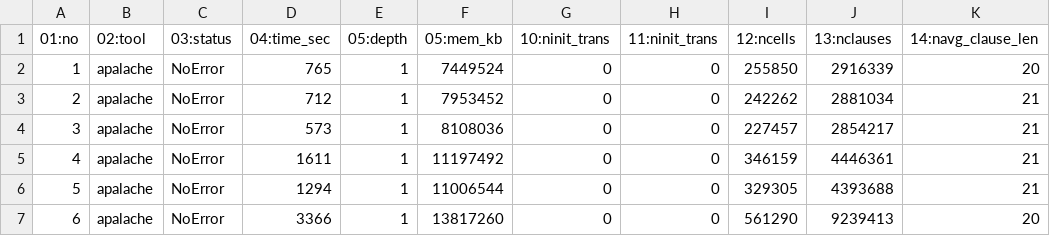
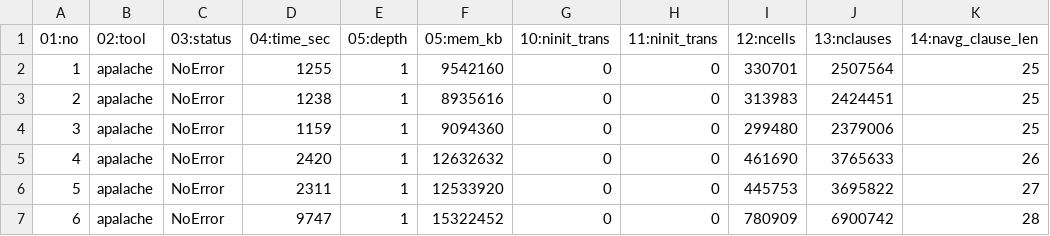
Before and after one commit to informalsystems/verification, a CSV file: spec/fork-cases/results/001indinv-apalache-unstable.csv, drawn as a sheet; only a part is shown; the diff covers the shown part only.

```diff
--- a/spec/fork-cases/results/001indinv-apalache-unstable.csv
+++ b/spec/fork-cases/results/001indinv-apalache-unstable.csv
@@ -1,7 +1,7 @@
 01:no,02:tool,03:status,04:time_sec,05:depth,05:mem_kb,10:ninit_trans,11:ninit_trans,12:ncells,13:nclauses,14:navg_clause_len
-1,apalache,NoError,765,1,7449524,0,0,255850,2916339,20
-2,apalache,NoError,712,1,7953452,0,0,242262,2881034,21
-3,apalache,NoError,573,1,8108036,0,0,227457,2854217,21
-4,apalache,NoError,1611,1,11197492,0,0,346159,4446361,21
-5,apalache,NoError,1294,1,11006544,0,0,329305,4393688,21
-6,apalache,NoError,3366,1,13817260,0,0,561290,9239413,20
+1,apalache,NoError,1255,1,9542160,0,0,330701,2507564,25
+2,apalache,NoError,1238,1,8935616,0,0,313983,2424451,25
+3,apalache,NoError,1159,1,9094360,0,0,299480,2379006,25
+4,apalache,NoError,2420,1,12632632,0,0,461690,3765633,26
+5,apalache,NoError,2311,1,12533920,0,0,445753,3695822,27
+6,apalache,NoError,9747,1,15322452,0,0,780909,6900742,28
```
Also changed, not shown: 105 edited cells elsewhere in this file, spec/fork-cases/results/001indinv-apalache-card.csv, 7 other files.
